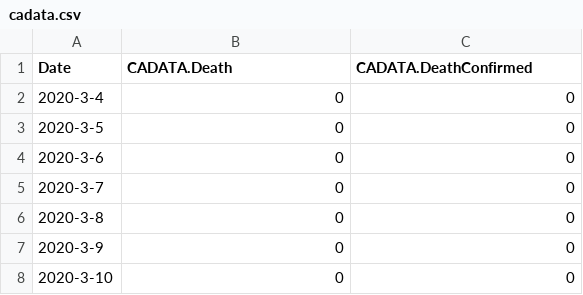
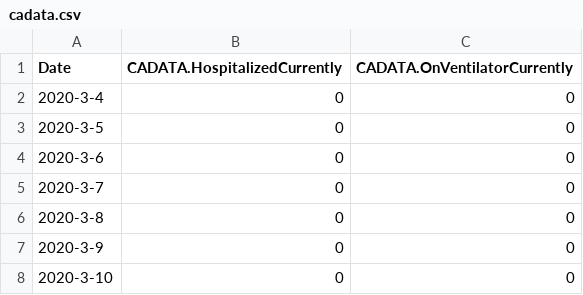
Before and after one commit to abuuhafs/itec225, a CSV file: usdata/cadata.csv, drawn as a sheet; only a part is shown.

```diff
--- a/usdata/cadata.csv
+++ b/usdata/cadata.csv
@@ -1,2 +1,2 @@
-Date,CADATA.Death,CADATA.DeathConfirmed
+Date,CADATA.HospitalizedCurrently,CADATA.OnVentilatorCurrently
 2020-3-4,0,0
```
Also changed, not shown: usdata/akdata.csv, usdata/aldata.csv, 47 other files.
